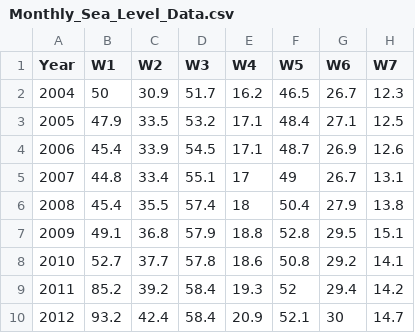
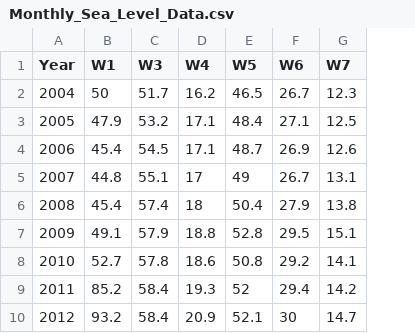
Before and after one commit to ParezDzay/Project, a CSV file: Monthly_Sea_Level_Data.csv, drawn as a sheet; only a part is shown; the diff names each change by its address in the sheet, - before the commit and + after, or states it on an @@ line.

Commit message:
Update Monthly_Sea_Level_Data.csv

```diff
--- a/Monthly_Sea_Level_Data.csv
+++ b/Monthly_Sea_Level_Data.csv
-column C (W2), rows 2-10: 30.9 | 33.5 | 33.9 | 33.4 | 35.5 | 36.8 | 37.7 | 39.2 | 42.4
```
